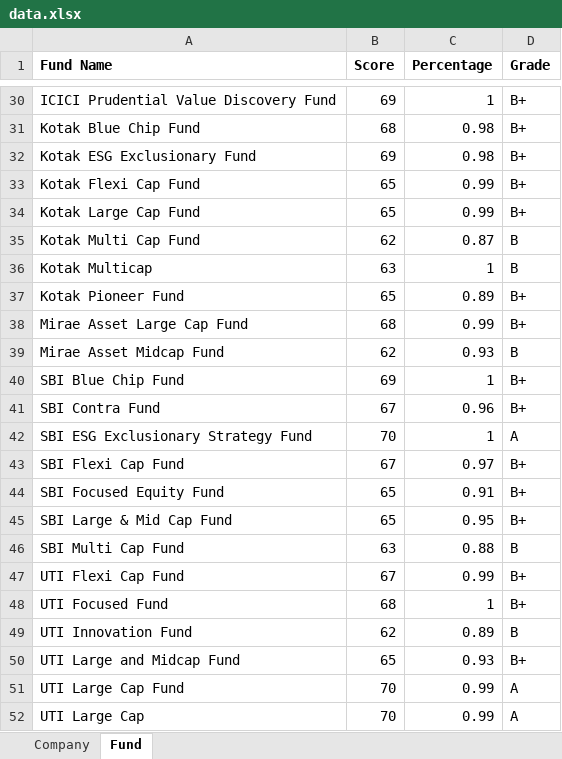
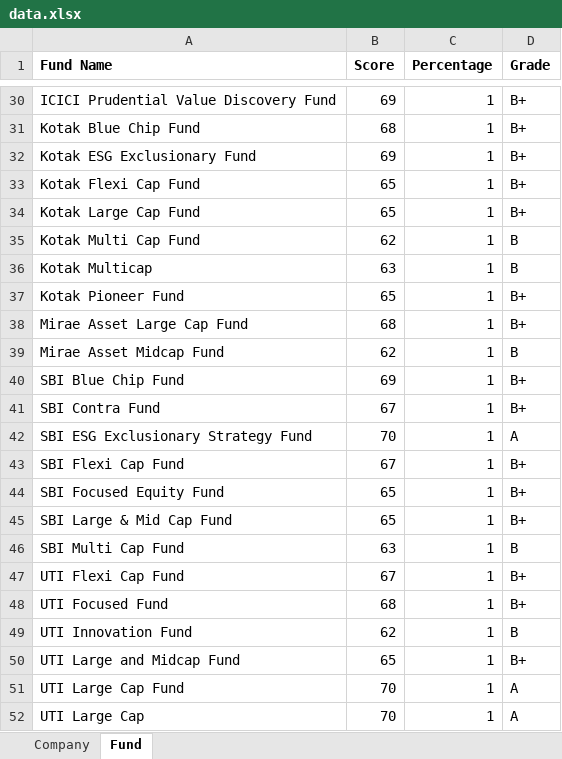
Before and after one commit to Nash-Correia/Sustain-post, an Excel workbook: backend/api/data/data.xlsx, sheet Fund, drawn as a sheet; only a part is shown, gaps mark what is left out; values as stored, in another font and other column widths than the file's, no borders; the diff covers the shown part only; the diff names each change by its address in the sheet, - before the commit and + after, or states it on an @@ line.

```diff
--- a/backend/api/data/data.xlsx (sheet Fund)
+++ b/backend/api/data/data.xlsx (sheet Fund)
-C31:C32 (Percentage): 0.98
+C31:C32 (Percentage): 1
-C33:C34 (Percentage): 0.99
+C33:C34 (Percentage): 1
-C35 (Percentage): 0.87
+C35 (Percentage): 1
-C37 (Percentage): 0.89
+C37 (Percentage): 1
-C38 (Percentage): 0.99
+C38 (Percentage): 1
-C39 (Percentage): 0.93
+C39 (Percentage): 1
-C41 (Percentage): 0.96
+C41 (Percentage): 1
-C43 (Percentage): 0.97
+C43 (Percentage): 1
-C44 (Percentage): 0.91
+C44 (Percentage): 1
-C45 (Percentage): 0.95
+C45 (Percentage): 1
-C46 (Percentage): 0.88
+C46 (Percentage): 1
-C47 (Percentage): 0.99
+C47 (Percentage): 1
-C49 (Percentage): 0.89
+C49 (Percentage): 1
-C50 (Percentage): 0.93
+C50 (Percentage): 1
-C51:C52 (Percentage): 0.99
+C51:C52 (Percentage): 1
```
Also changed, not shown: 23 edited cells elsewhere in this sheet, sheet Company, 1 other file.
